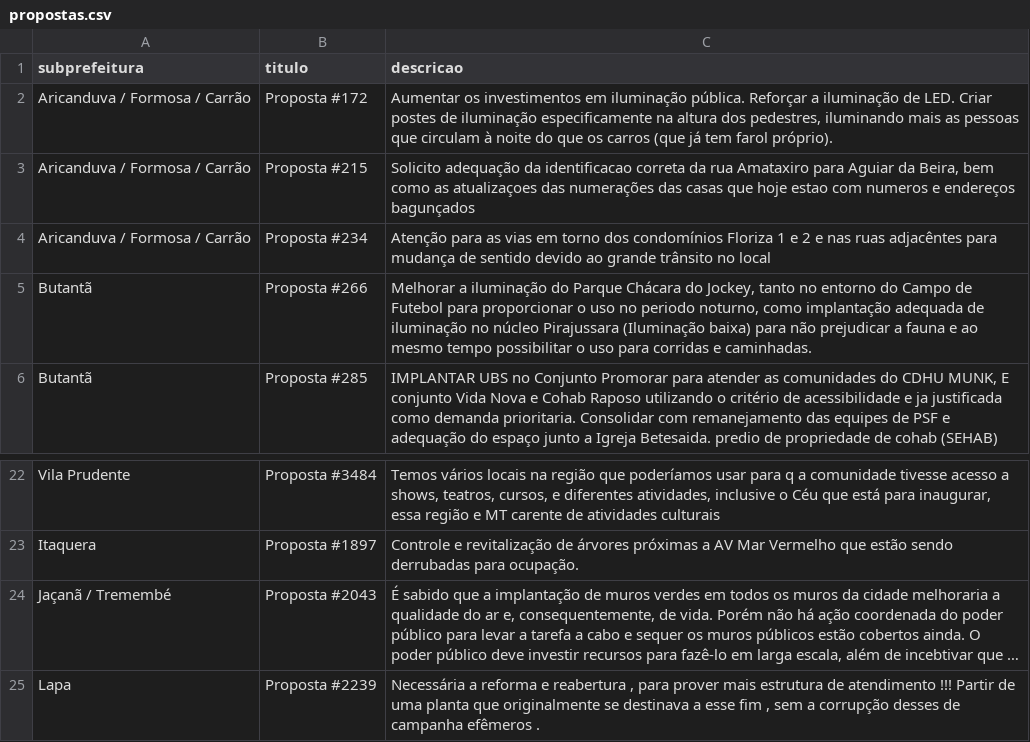
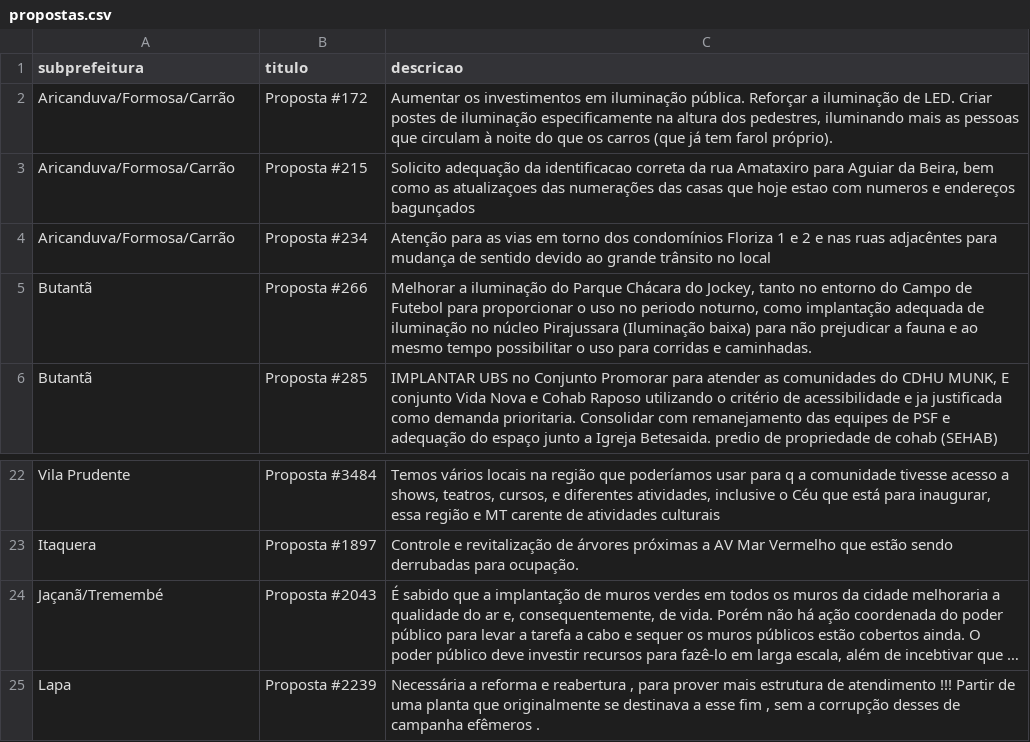
Before and after one commit to participemais/consul-sp, a CSV file: public/propostas.csv, drawn as a sheet; only a part is shown, gaps mark what is left out; long unchanged cells end in …; the diff names each change by its address in the sheet, - before the commit and + after, or states it on an @@ line.

Commit message:
Formata nome de subprefeitura com /

```diff
--- a/public/propostas.csv
+++ b/public/propostas.csv
-A2:A4 (subprefeitura): Aricanduva / Formosa / Carrão
+A2:A4 (subprefeitura): Aricanduva/Formosa/Carrão
-A24 (subprefeitura): Jaçanã / Tremembé
+A24 (subprefeitura): Jaçanã/Tremembé
```
